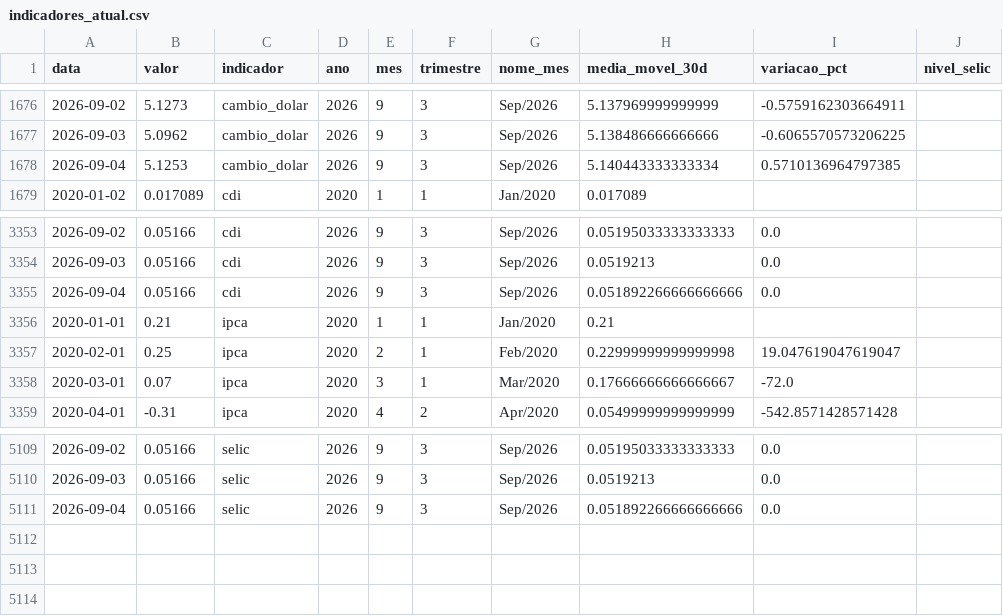
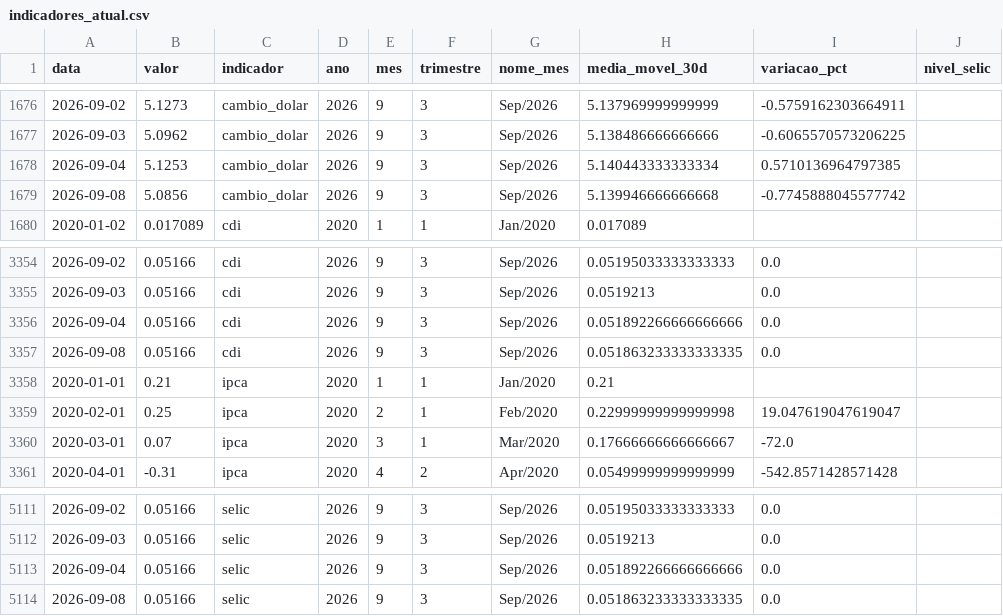
Before and after one commit to JackelineTesch/pipeline-indicadores-financeiros-bcb, a CSV file: data/processed/indicadores_atual.csv, drawn as a sheet; only a part is shown, gaps mark what is left out; the diff names each change by its address in the sheet, - before the commit and + after, or states it on an @@ line.

```diff
--- a/data/processed/indicadores_atual.csv
+++ b/data/processed/indicadores_atual.csv
+row 1679: 2026-09-08 | 5.0856 | cambio_dolar | 2026 | 9 | 3 | Sep/2026 | 5.139946666666668 | -0.7745888045577742
+row 3357: 2026-09-08 | 0.05166 | cdi | 2026 | 9 | 3 | Sep/2026 | 0.051863233333333335 | 0.0
+row 5114: 2026-09-08 | 0.05166 | selic | 2026 | 9 | 3 | Sep/2026 | 0.051863233333333335 | 0.0
```
